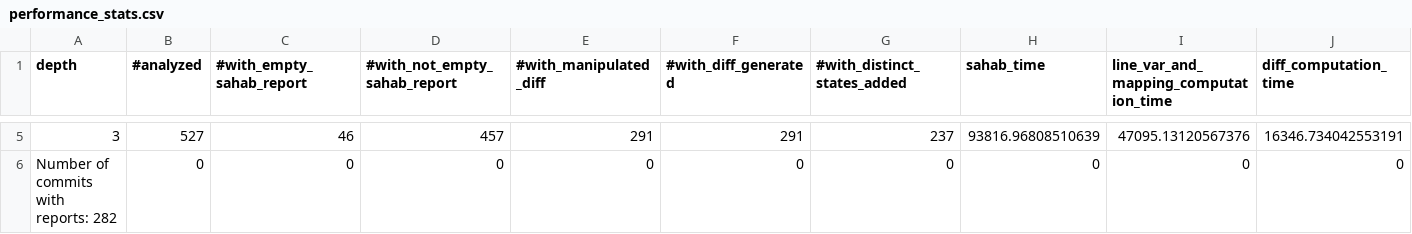
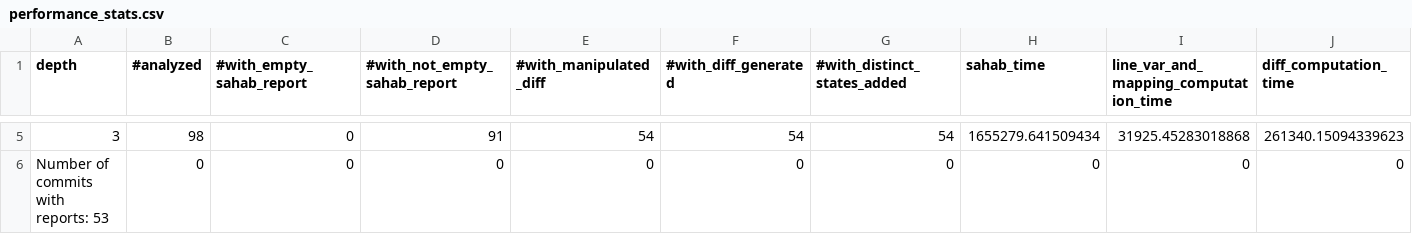
Before and after one commit to khaes-kth/drr-execdiff, a CSV file: performance-stats/performance_stats.csv, drawn as a sheet; only a part is shown, gaps mark what is left out; the diff covers the shown part only; the diff names each change by its address in the sheet, - before the commit and + after, or states it on an @@ line.

```diff
--- a/performance-stats/performance_stats.csv
+++ b/performance-stats/performance_stats.csv
-B5 (#analyzed): 527
+B5 (#analyzed): 98
-C5 (#with_empty_sahab_report): 46
+C5 (#with_empty_sahab_report): 0
-D5 (#with_not_empty_sahab_report): 457
+D5 (#with_not_empty_sahab_report): 91
-E5 (#with_manipulated_diff): 291
+E5 (#with_manipulated_diff): 54
-F5 (#with_diff_generated): 291
+F5 (#with_diff_generated): 54
-G5 (#with_distinct_states_added): 237
+G5 (#with_distinct_states_added): 54
-H5 (sahab_time): 93816.96808510639
+H5 (sahab_time): 1655279.641509434
-I5: 47095.13120567376
+I5: 31925.45283018868
-J5 (diff_computation_time): 16346.734042553191
+J5 (diff_computation_time): 261340.15094339623
-A6 (depth): Number of commits with reports: 282
+A6 (depth): Number of commits with reports: 53
```
Also changed, not shown: 31 edited cells elsewhere in this file, 1 other file.
